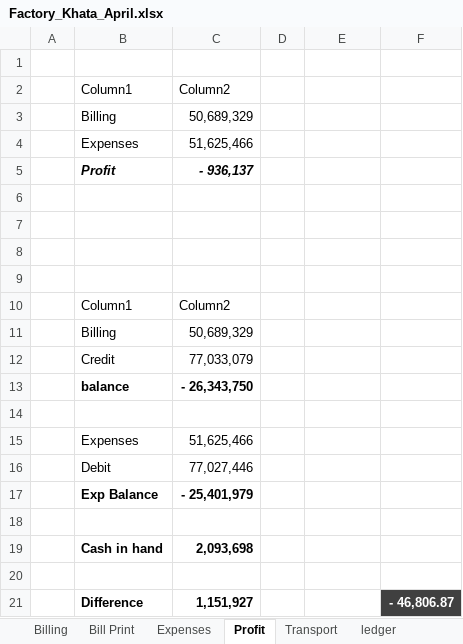
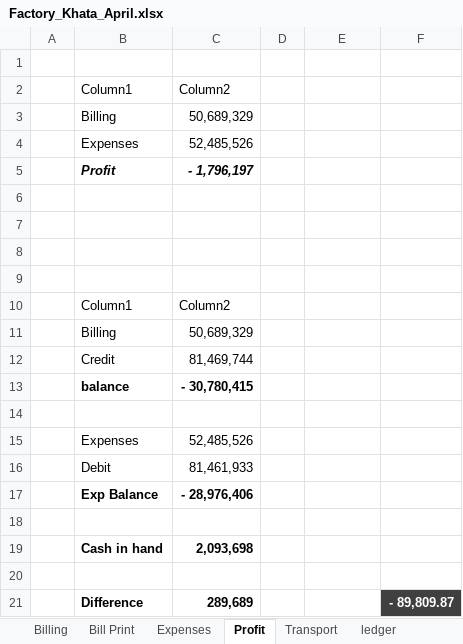
Before and after one commit to omerrazzaq4/Alhamd_April, an Excel workbook: Factory_Khata_April.xlsx, sheet Profit, drawn as a sheet; values as stored, in another font and other column widths than the file's, no borders; table styles not drawn; the diff names each change by its address in the sheet, - before the commit and + after, or states it on an @@ line.

```diff
--- a/Factory_Khata_April.xlsx (sheet Profit)
+++ b/Factory_Khata_April.xlsx (sheet Profit)
-C4: 51,625,466
+C4: 52,485,526
-C5: - 936,137
+C5: - 1,796,197
-C12: 77,033,079
+C12: 81,469,744
-C13: - 26,343,750
+C13: - 30,780,415
-C15: 51,625,466
+C15: 52,485,526
-C16: 77,027,446
+C16: 81,461,933
-C17: - 25,401,979
+C17: - 28,976,406
-C21: 1,151,927
+C21: 289,689
-F21: - 46,806.87
+F21: - 89,809.87
```
Also changed, not shown: sheet Cashbook, sheet Finish, sheet Expenses, sheet Dyes, sheet Running Acc, sheet Transport, hidden cells, charts or pictures.
